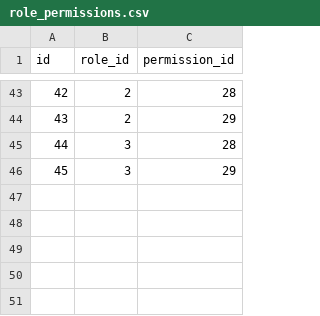
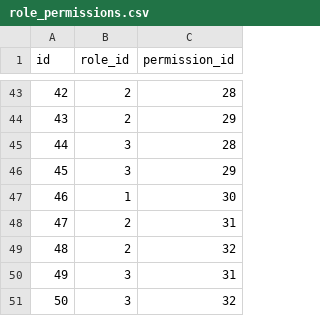
Before and after one commit to vinasLT/auth_service, a CSV file: scripts/src/role_permissions.csv, drawn as a sheet; only a part is shown, gaps mark what is left out; the diff names each change by its address in the sheet, - before the commit and + after, or states it on an @@ line.

```diff
--- a/scripts/src/role_permissions.csv
+++ b/scripts/src/role_permissions.csv
+row 47: 46 | 1 | 30
+row 48: 47 | 2 | 31
+row 49: 48 | 2 | 32
+row 50: 49 | 3 | 31
+row 51: 50 | 3 | 32
```
Also changed, not shown: scripts/src/permission.csv, 21 other files.
